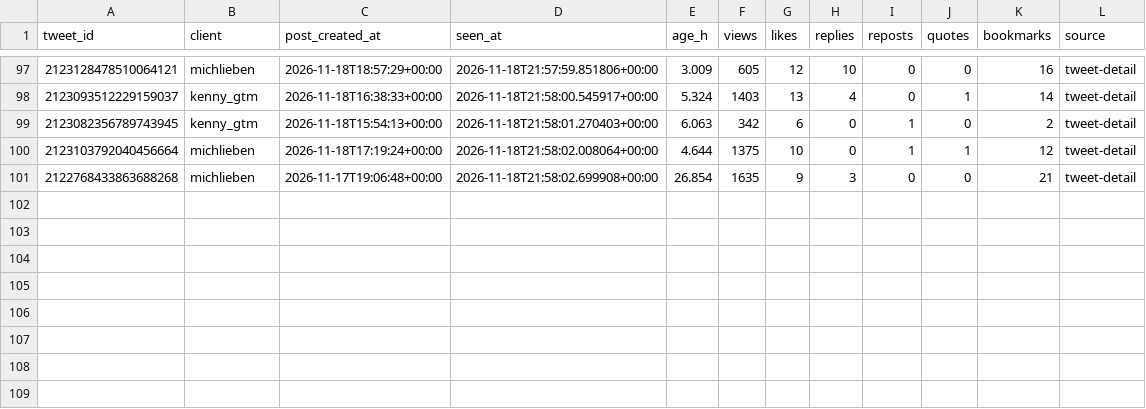
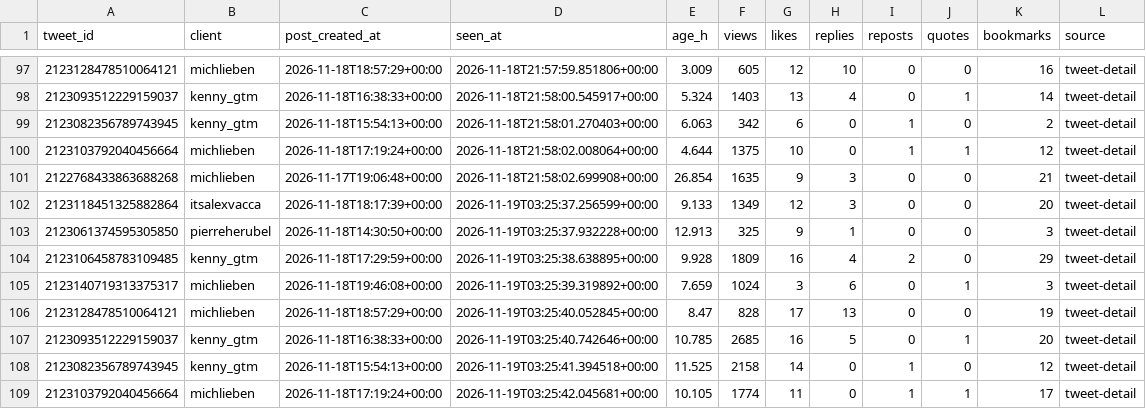
Before and after one commit to Sai-Prashanth123/Audience-Seeding, a CSV file: data/ledger/snapshots.csv, drawn as a sheet; only a part is shown, gaps mark what is left out; the diff names each change by its address in the sheet, - before the commit and + after, or states it on an @@ line.

```diff
--- a/data/ledger/snapshots.csv
+++ b/data/ledger/snapshots.csv
+row 102: 2123118451325882864 | itsalexvacca | 2026-11-18T18:17:39+00:00 | 2026-11-19T03:25:37.256599+00:00 | 9.133 | 1349 | 12 | 3 | 0 | 0 | 20 | tweet-detail
+row 103: 2123061374595305850 | pierreherubel | 2026-11-18T14:30:50+00:00 | 2026-11-19T03:25:37.932228+00:00 | 12.913 | 325 | 9 | 1 | 0 | 0 | 3 | tweet-detail
+row 104: 2123106458783109485 | kenny_gtm | 2026-11-18T17:29:59+00:00 | 2026-11-19T03:25:38.638895+00:00 | 9.928 | 1809 | 16 | 4 | 2 | 0 | 29 | tweet-detail
+row 105: 2123140719313375317 | michlieben | 2026-11-18T19:46:08+00:00 | 2026-11-19T03:25:39.319892+00:00 | 7.659 | 1024 | 3 | 6 | 0 | 1 | 3 | tweet-detail
+row 106: 2123128478510064121 | michlieben | 2026-11-18T18:57:29+00:00 | 2026-11-19T03:25:40.052845+00:00 | 8.47 | 828 | 17 | 13 | 0 | 0 | 19 | tweet-detail
+row 107: 2123093512229159037 | kenny_gtm | 2026-11-18T16:38:33+00:00 | 2026-11-19T03:25:40.742646+00:00 | 10.785 | 2685 | 16 | 5 | 0 | 1 | 20 | tweet-detail
+row 108: 2123082356789743945 | kenny_gtm | 2026-11-18T15:54:13+00:00 | 2026-11-19T03:25:41.394518+00:00 | 11.525 | 2158 | 14 | 0 | 1 | 0 | 12 | tweet-detail
+row 109: 2123103792040456664 | michlieben | 2026-11-18T17:19:24+00:00 | 2026-11-19T03:25:42.045681+00:00 | 10.105 | 1774 | 11 | 0 | 1 | 1 | 17 | tweet-detail
```
Also changed, not shown: data/ledger/post_engagers.csv, data/ledger/predictions.csv, 6 other files.
